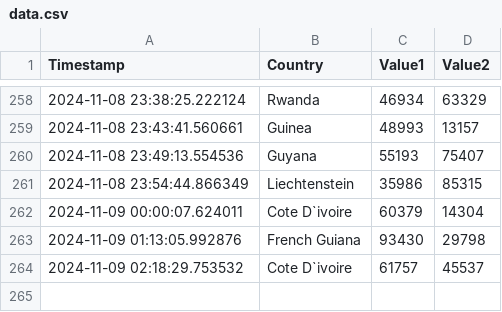
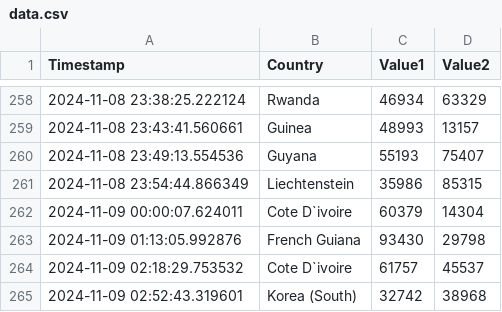
Before and after one commit to Swadeep888/DayTracking, a CSV file: data.csv, drawn as a sheet; only a part is shown, gaps mark what is left out; the diff names each change by its address in the sheet, - before the commit and + after, or states it on an @@ line.

Commit message:
Update CSV file with new data

```diff
--- a/data.csv
+++ b/data.csv
+row 265: 2024-11-09 02:52:43.319601 | Korea (South) | 32742 | 38968
```
